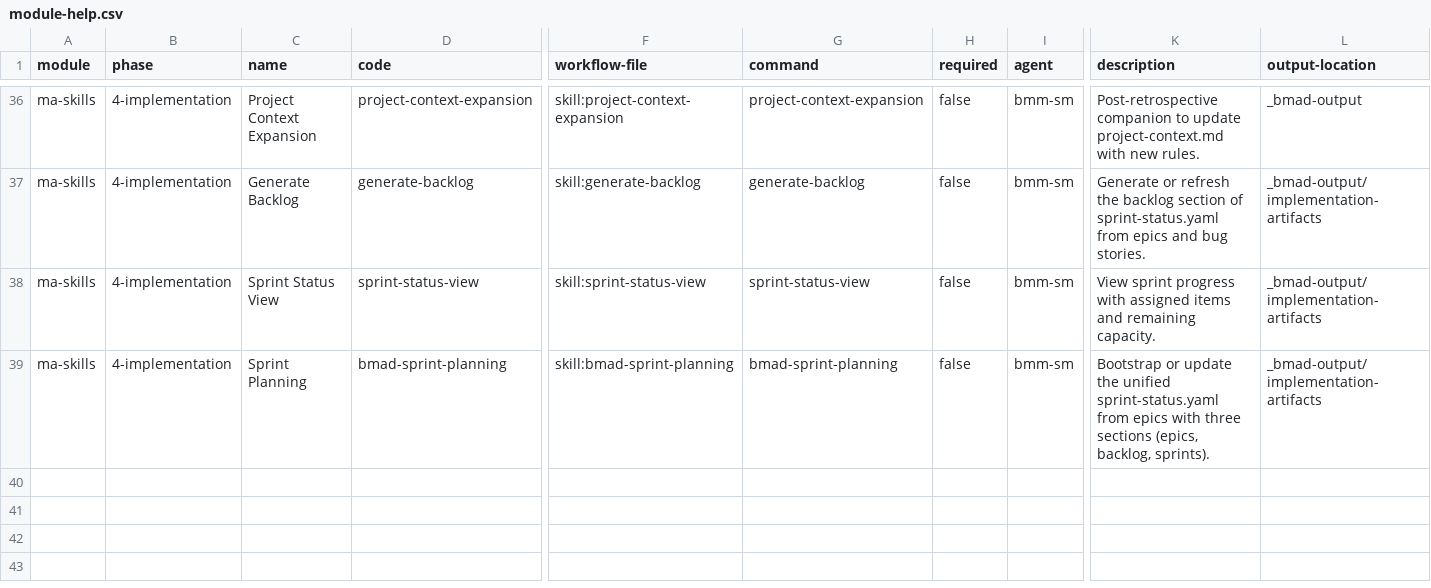
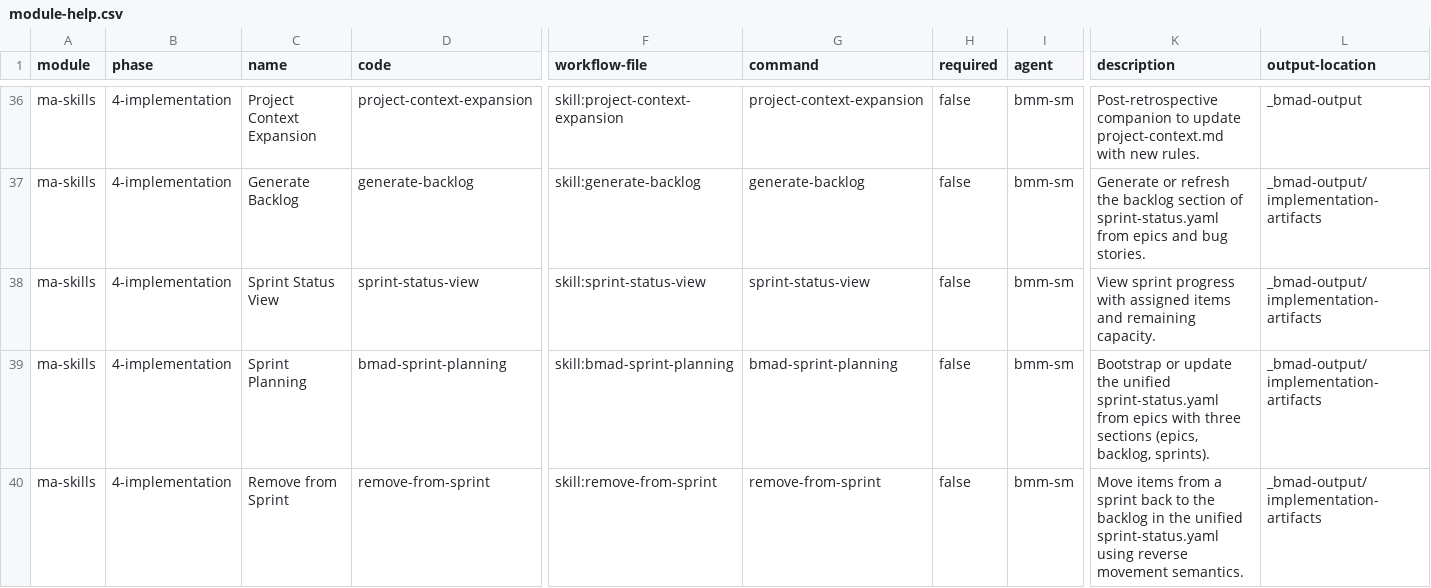
Before and after one commit to mayafit/AI_Agents, a CSV file: lib/bmad-extension/module-help.csv, drawn as a sheet; only a part is shown, gaps mark what is left out; rows hold the shown columns only; the diff names each change by its address in the sheet, - before the commit and + after, or states it on an @@ line.

```diff
--- a/lib/bmad-extension/module-help.csv
+++ b/lib/bmad-extension/module-help.csv
+row 40: ma-skills | 4-implementation | Remove from Sprint | remove-from-sprint | skill:remove-from-sprint | remove-from-sprint | false | bmm-sm | Move items from a sprint back to the backlog in the unified sprint-status.yaml using reverse movement semantics. | _bmad-output/implementation-artifacts
```
Also changed, not shown: 7 other files.
